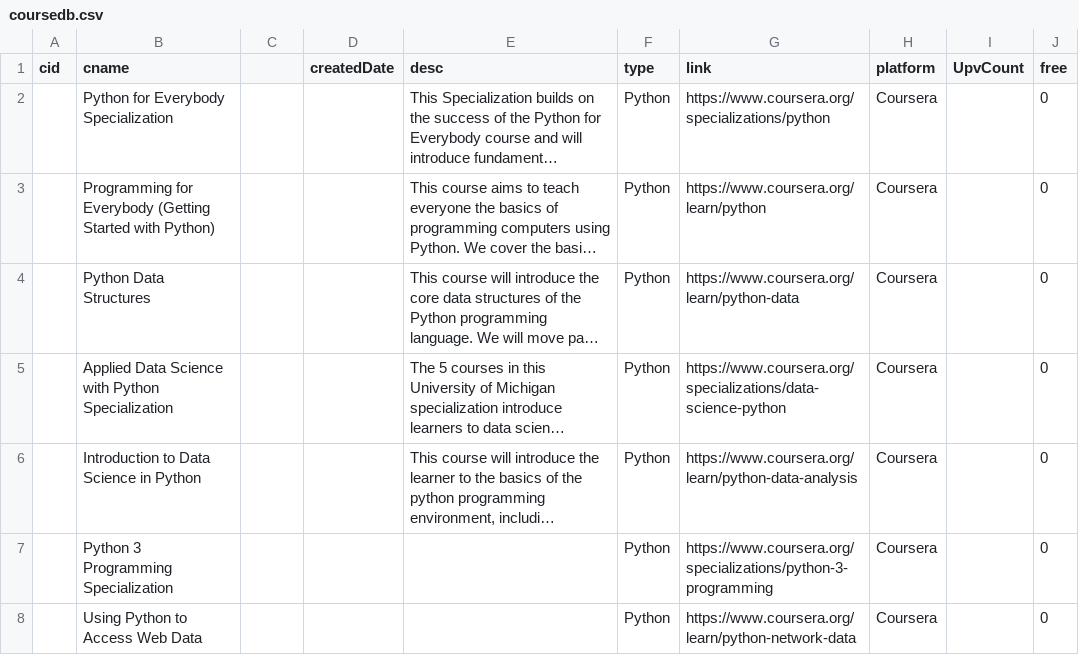
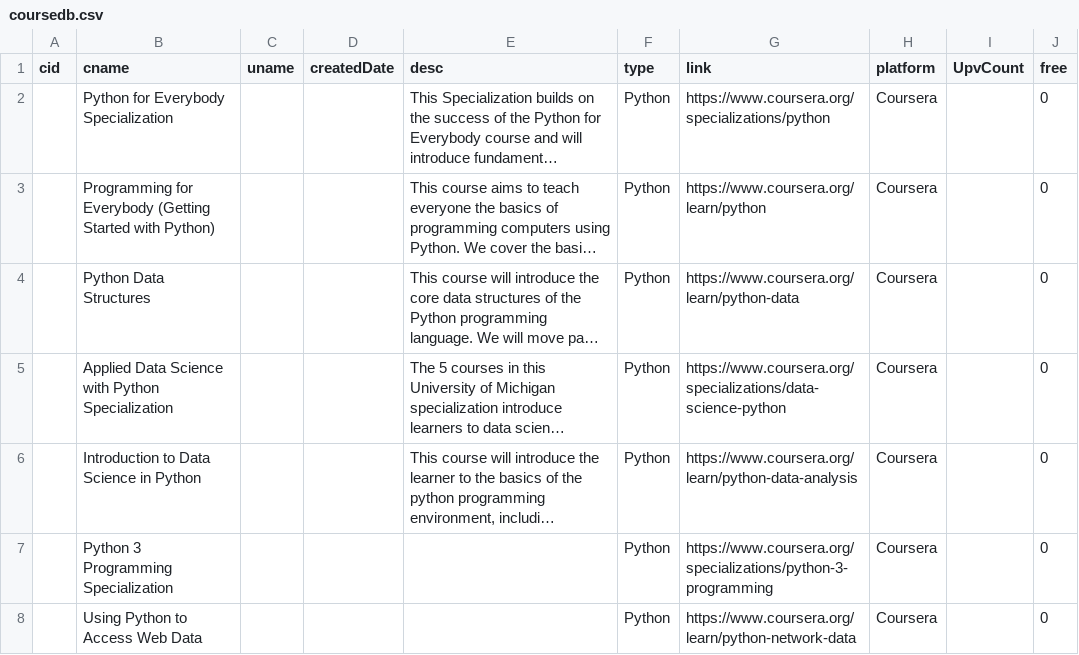
Before and after one commit to avnish98/Courser, a CSV file: predevelopment/data/csv/coursedb.csv, drawn as a sheet; only a part is shown; long unchanged cells end in …; the diff names each change by its address in the sheet, - before the commit and + after, or states it on an @@ line.

Commit message:
Added missing column

```diff
--- a/predevelopment/data/csv/coursedb.csv
+++ b/predevelopment/data/csv/coursedb.csv
-C1: (empty)
+C1: uname
```
